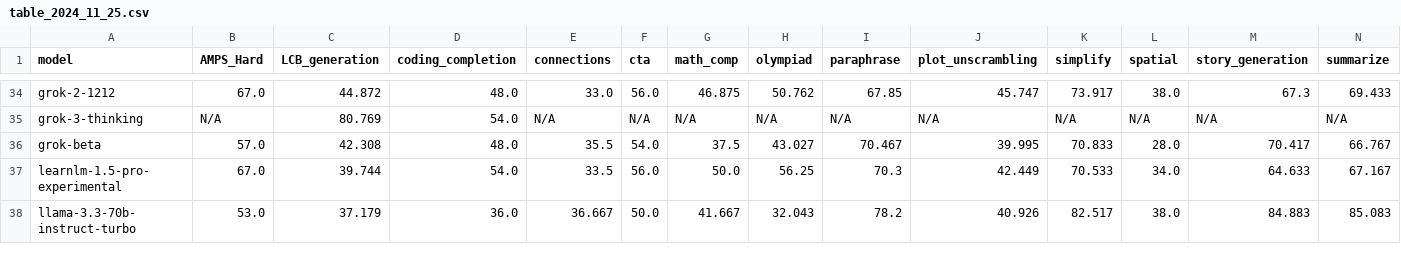
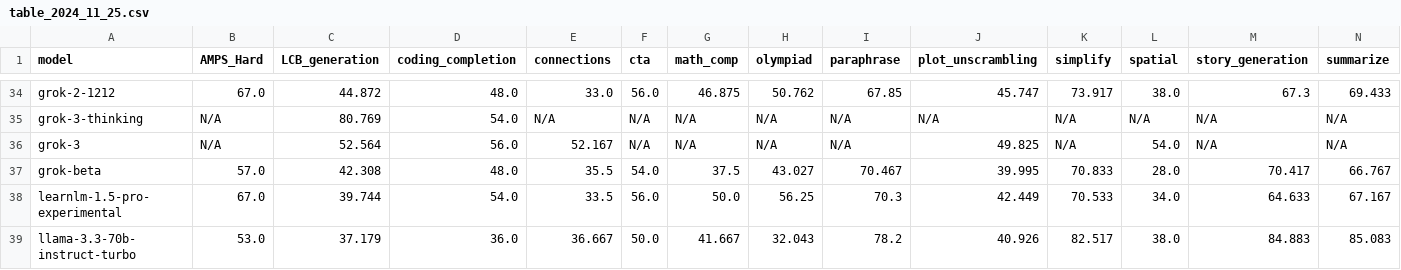
Before and after one commit to LiveBench/livebench.github.io, a CSV file: table_2024_11_25.csv, drawn as a sheet; only a part is shown, gaps mark what is left out; rows hold the shown columns only; the diff names each change by its address in the sheet, - before the commit and + after, or states it on an @@ line.

```diff
--- a/table_2024_11_25.csv
+++ b/table_2024_11_25.csv
+row 36: grok-3 | N/A | 52.564 | 56.0 | 52.167 | N/A | N/A | N/A | N/A | 49.825 | N/A | 54.0 | N/A | N/A
```
Also changed, not shown: 7 other files.
